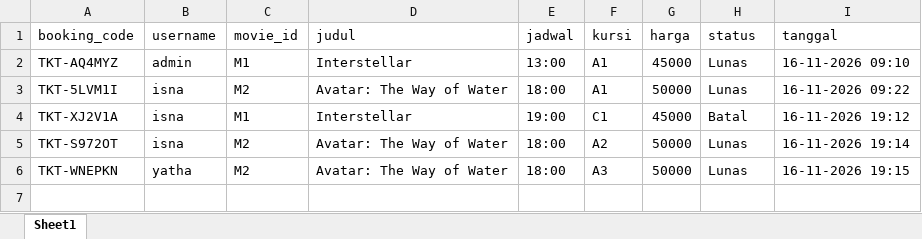
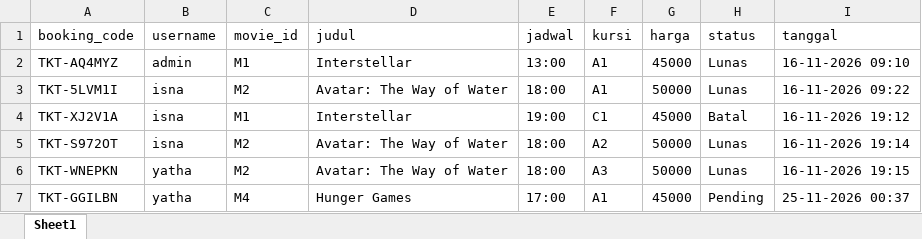
Before and after one commit to isnadaiyan28/Aplikasi-Reservasi-Tiket-Bioskop, an Excel workbook: data/transactions.xlsx, sheet Sheet1, drawn as a sheet; values as stored, in another font and other column widths than the file's, no borders; the diff names each change by its address in the sheet, - before the commit and + after, or states it on an @@ line.

Commit message:
revisi main dan data xlsx

```diff
--- a/data/transactions.xlsx (sheet Sheet1)
+++ b/data/transactions.xlsx (sheet Sheet1)
+row 7: TKT-GGILBN | yatha | M4 | Hunger Games | 17:00 | A1 | 45000 | Pending | 25-11-2026 00:37
```
Also changed, not shown: data/movies.xlsx, data/users.xlsx, 1 other file.
